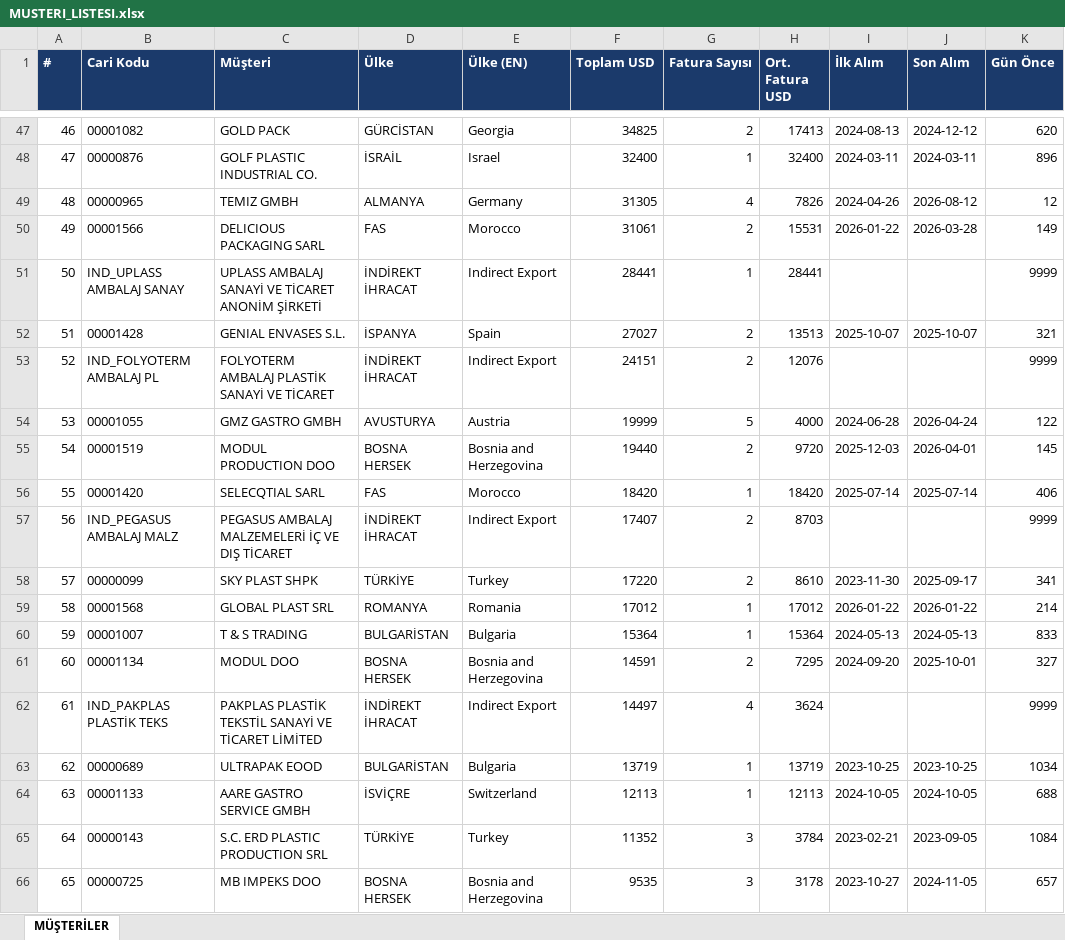
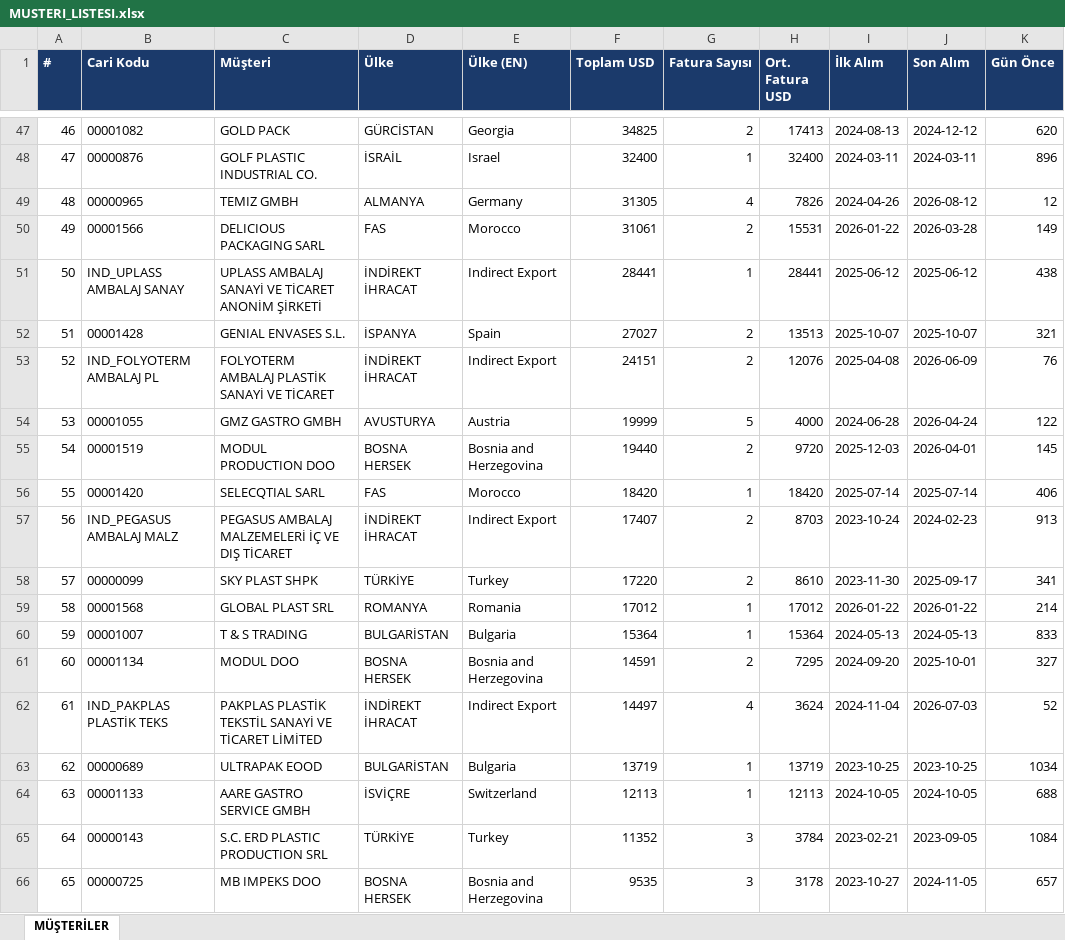
Before and after one commit to suhedaguul-arch/SUHEDA, an Excel workbook: data/MUSTERI_LISTESI.xlsx, sheet MÜŞTERİLER, drawn as a sheet; only a part is shown, gaps mark what is left out; values as stored, in another font and other column widths than the file's, no borders; the diff covers the shown part only; the diff names each change by its address in the sheet, - before the commit and + after, or states it on an @@ line.

```diff
--- a/data/MUSTERI_LISTESI.xlsx (sheet MÜŞTERİLER)
+++ b/data/MUSTERI_LISTESI.xlsx (sheet MÜŞTERİLER)
-I51 (İlk Alım): (empty)
+I51 (İlk Alım): 2025-06-12
-J51 (Son Alım): (empty)
+J51 (Son Alım): 2025-06-12
-K51 (Gün Önce): 9999
+K51 (Gün Önce): 438
-I53 (İlk Alım): (empty)
+I53 (İlk Alım): 2025-04-08
-J53 (Son Alım): (empty)
+J53 (Son Alım): 2026-06-09
-K53 (Gün Önce): 9999
+K53 (Gün Önce): 76
-I57 (İlk Alım): (empty)
+I57 (İlk Alım): 2023-10-24
-J57 (Son Alım): (empty)
+J57 (Son Alım): 2024-02-23
-K57 (Gün Önce): 9999
+K57 (Gün Önce): 913
-I62 (İlk Alım): (empty)
+I62 (İlk Alım): 2024-11-04
-J62 (Son Alım): (empty)
+J62 (Son Alım): 2026-07-03
-K62 (Gün Önce): 9999
+K62 (Gün Önce): 52
```
Also changed, not shown: 39 edited cells elsewhere in this sheet, 2 other files.
